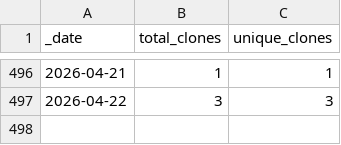
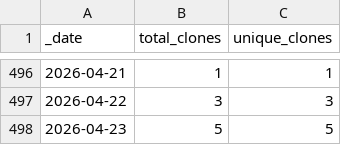
Before and after one commit to jenniferstruthers1-nhs/rap_website_traffic, a CSV file: traffic/clones.csv, drawn as a sheet; only a part is shown, gaps mark what is left out.

Commit message:
GitHub traffic

```diff
--- a/traffic/clones.csv
+++ b/traffic/clones.csv
@@ -497 +497,2 @@ _date,total_clones,unique_clones
 2026-04-22,3,3
+2026-04-23,5,5
```
Also changed, not shown: traffic/views.csv, 1 other file.
